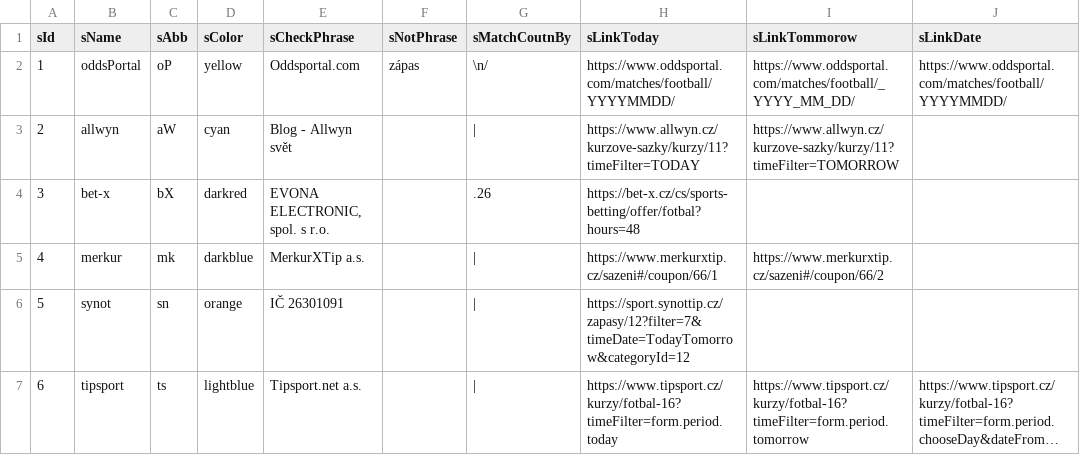
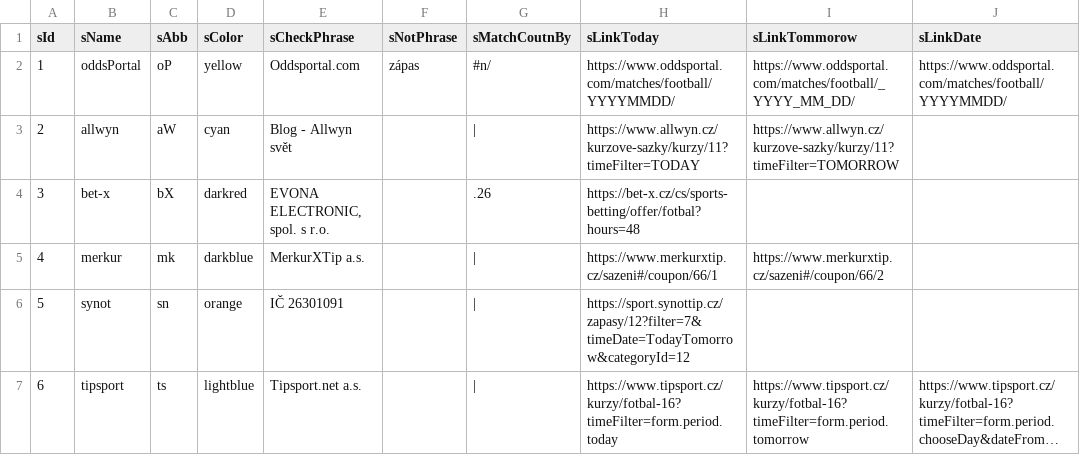
Before and after one commit to jaroslavjerhot/betCompare2, a CSV file: data/offices.csv, drawn as a sheet; only a part is shown; long unchanged cells end in …; the diff names each change by its address in the sheet, - before the commit and + after, or states it on an @@ line.

Commit message:
Add files via upload

```diff
--- a/data/offices.csv
+++ b/data/offices.csv
-G2 (sMatchCoutnBy): \n/
+G2 (sMatchCoutnBy): #n/
```
